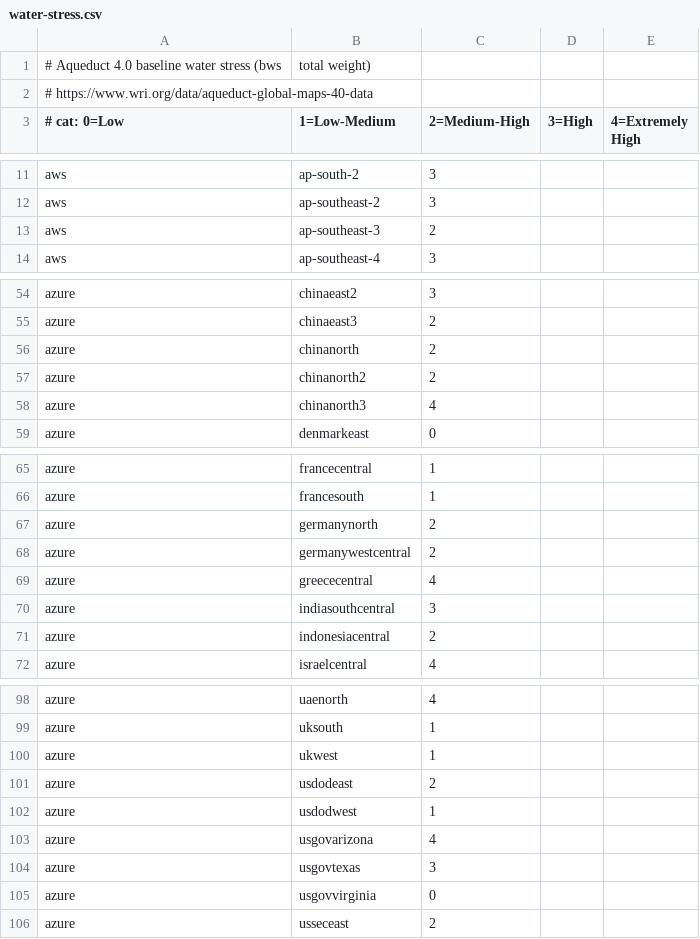
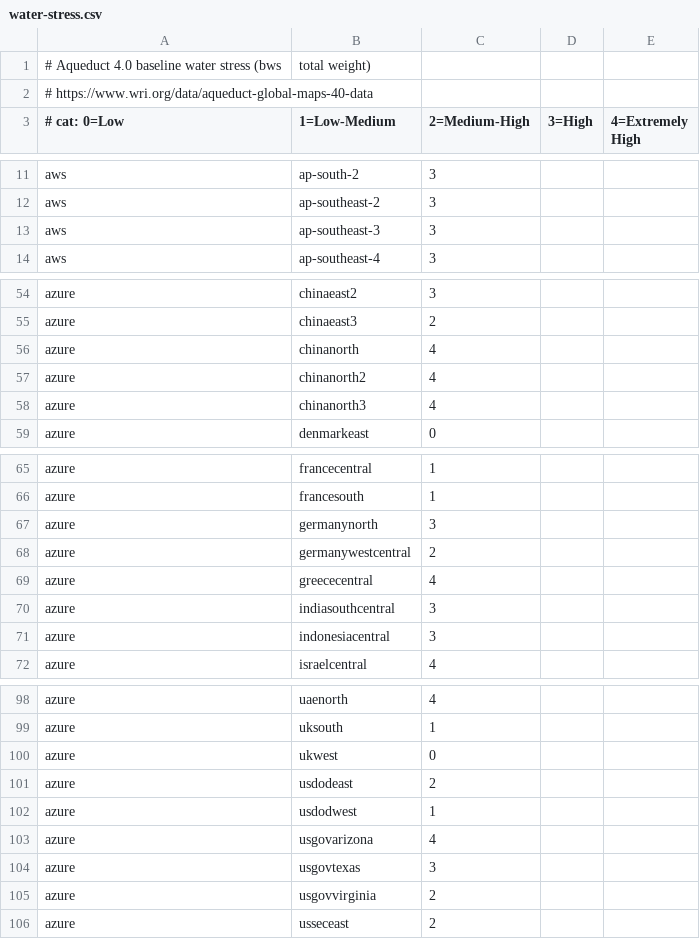
Before and after one commit to DigitalPebble/spruce, a CSV file: src/main/resources/water-stress.csv, drawn as a sheet; only a part is shown, gaps mark what is left out; the diff covers the shown part only.

Commit message:
Fix geocode cache clash and province matching in water scripts
fetch_ember_co2_intensity.sh stored ISO 3166-2 codes (US-VA) in the same
scripts/.geocode_cache that fetch_wri_wcf.py and
fetch_aqueduct_water_stress.py read as state names, so after an Ember run
every US region lost its eGRID match. The Ember script now uses its own
scripts/.geocode_cache_iso, and the WCF script skips cached ISO codes.

The Aqueduct script matched only the English name from Nominatim, while
Aqueduct mostly uses local names (Lombardia, Noord-Holland, Comunidad de
Madrid), so those regions fell back to the country figure. It now asks for
namedetails and tries the local, official and alternative names too, and
checks the city field for city-level subdivisions (Kuala Lumpur, Berlin,
Beijing). The extra names go in a fourth cache column.

Neither script caches failed Nominatim requests any more, and both write
the csv with \n line endings instead of csv.writer's default \r\n.

water-stress.csv: ukwest now matches Wales, usgovvirginia follows its move
to Richmond, and Jakarta, Beijing and Berlin regions get province figures
instead of country ones. wcf.csv: usgovvirginia maps to SRVC.

```diff
--- a/src/main/resources/water-stress.csv
+++ b/src/main/resources/water-stress.csv
@@ -12,3 +12,3 @@ aws,ap-south-2,3
 aws,ap-southeast-2,3
-aws,ap-southeast-3,2
+aws,ap-southeast-3,3
 aws,ap-southeast-4,3
@@ -55,4 +55,4 @@ azure,chinaeast2,3
 azure,chinaeast3,2
-azure,chinanorth,2
-azure,chinanorth2,2
+azure,chinanorth,4
+azure,chinanorth2,4
 azure,chinanorth3,4
@@ -66,3 +66,3 @@ azure,francecentral,1
 azure,francesouth,1
-azure,germanynorth,2
+azure,germanynorth,3
 azure,germanywestcentral,2
@@ -70,3 +70,3 @@ azure,greececentral,4
 azure,indiasouthcentral,3
-azure,indonesiacentral,2
+azure,indonesiacentral,3
 azure,israelcentral,4
@@ -99,3 +99,3 @@ azure,uaenorth,4
 azure,uksouth,1
-azure,ukwest,1
+azure,ukwest,0
 azure,usdodeast,2
@@ -104,3 +104,3 @@ azure,usgovarizona,4
 azure,usgovtexas,3
-azure,usgovvirginia,0
+azure,usgovvirginia,2
 azure,usseceast,2
```
Also changed, not shown: 3 edited cells elsewhere in this file, src/main/resources/wcf.csv, 5 other files.
